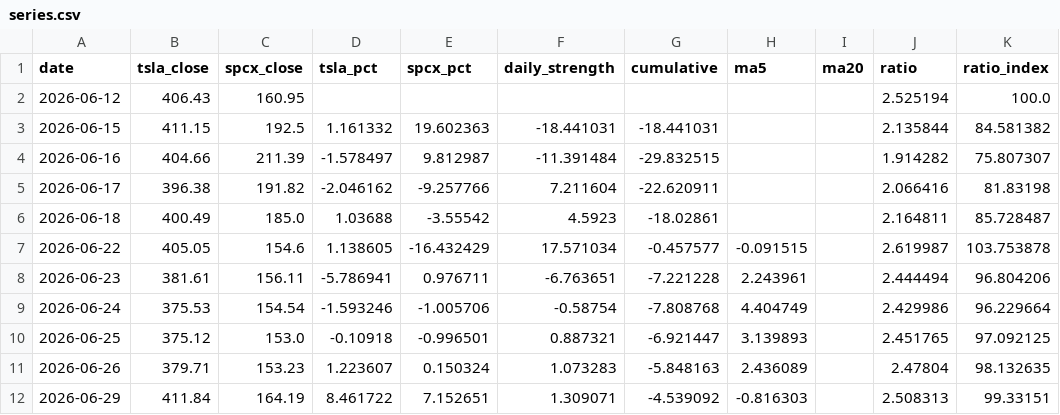
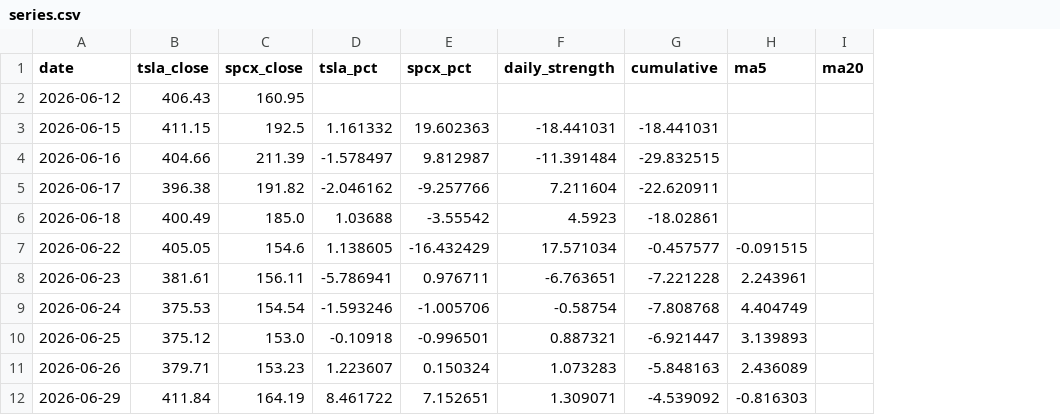
Before and after one commit to 0xedgelessblade/tsla-spcx, a CSV file: data/series.csv, drawn as a sheet; only a part is shown; the diff names each change by its address in the sheet, - before the commit and + after, or states it on an @@ line.

Commit message:
Remove the close-ratio chart.

```diff
--- a/data/series.csv
+++ b/data/series.csv
-column J (ratio), rows 2-12: 2.525194 | 2.135844 | 1.914282 | 2.066416 | 2.164811 | 2.619987 | 2.444494 | 2.429986 | 2.451765 | 2.47804 | 2.508313
-column K (ratio_index), rows 2-12: 100.0 | 84.581382 | 75.807307 | 81.83198 | 85.728487 | 103.753878 | 96.804206 | 96.229664 | 97.092125 | 98.132635 | 99.33151
```
Also changed, not shown: 3 other files.
